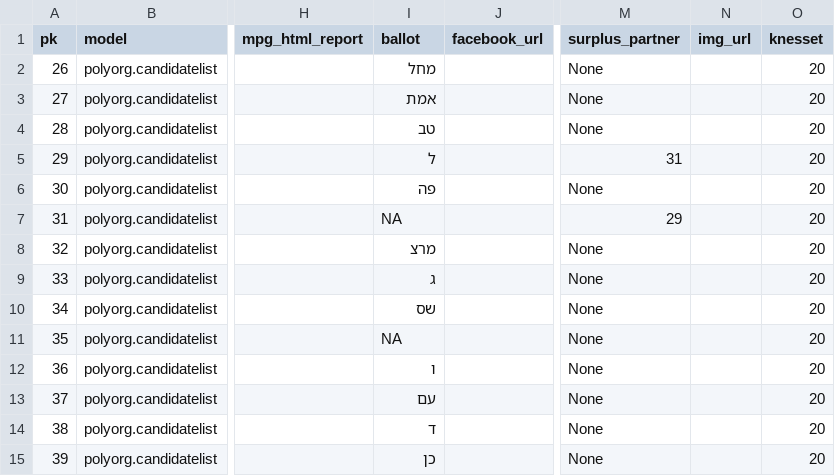
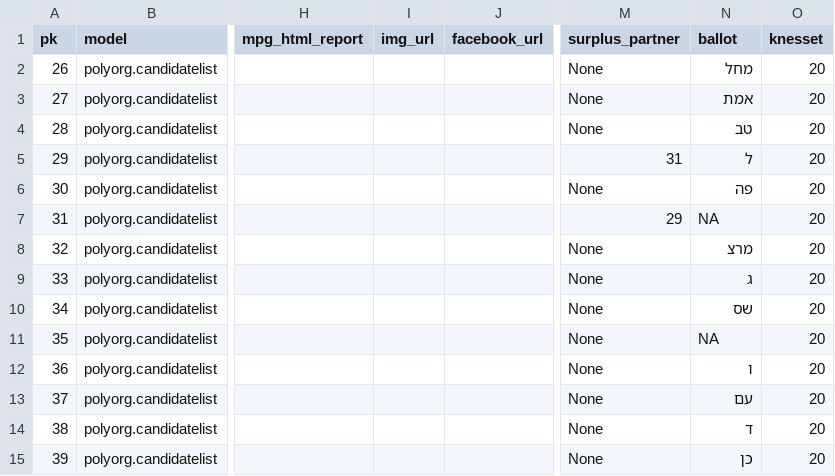
Before and after one commit to yotammanor/kikar-hamedina, a CSV file: data/persons_and_polyorg/data_from_json_polyorg.candidatelist.csv, drawn as a sheet; only a part is shown, gaps mark what is left out; the diff names each change by its address in the sheet, - before the commit and + after, or states it on an @@ line.

```diff
--- a/data/persons_and_polyorg/data_from_json_polyorg.candidatelist.csv
+++ b/data/persons_and_polyorg/data_from_json_polyorg.candidatelist.csv
-I1: ballot
+I1: img_url
-N1: img_url
+N1: ballot
-I2 (img_url): מחל
+I2 (img_url): (empty)
-N2 (ballot): (empty)
+N2 (ballot): מחל
-I3 (img_url): אמת
+I3 (img_url): (empty)
-N3 (ballot): (empty)
+N3 (ballot): אמת
-I4 (img_url): טב
+I4 (img_url): (empty)
-N4 (ballot): (empty)
+N4 (ballot): טב
-I5 (img_url): ל
+I5 (img_url): (empty)
-N5 (ballot): (empty)
+N5 (ballot): ל
-I6 (img_url): פה
+I6 (img_url): (empty)
-N6 (ballot): (empty)
+N6 (ballot): פה
-I7 (img_url): NA
+I7 (img_url): (empty)
-N7 (ballot): (empty)
+N7 (ballot): NA
-I8 (img_url): מרצ
+I8 (img_url): (empty)
-N8 (ballot): (empty)
+N8 (ballot): מרצ
-I9 (img_url): ג
+I9 (img_url): (empty)
-N9 (ballot): (empty)
+N9 (ballot): ג
-I10 (img_url): שס
+I10 (img_url): (empty)
-N10 (ballot): (empty)
+N10 (ballot): שס
-I11 (img_url): NA
+I11 (img_url): (empty)
-N11 (ballot): (empty)
+N11 (ballot): NA
-I12 (img_url): ו
+I12 (img_url): (empty)
-N12 (ballot): (empty)
+N12 (ballot): ו
-I13 (img_url): עם
+I13 (img_url): (empty)
-N13 (ballot): (empty)
+N13 (ballot): עם
-I14 (img_url): ד
+I14 (img_url): (empty)
-N14 (ballot): (empty)
+N14 (ballot): ד
-I15 (img_url): כן
+I15 (img_url): (empty)
-N15 (ballot): (empty)
+N15 (ballot): כן
```
Also changed, not shown: data/persons_and_polyorg/data_from_json_polyorg.candidate.csv, 4 other files.
